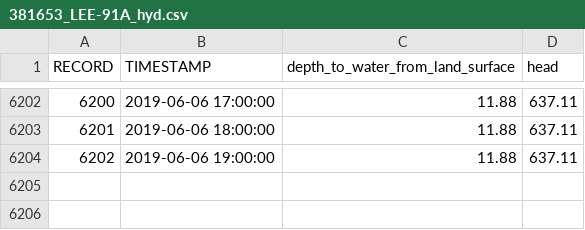
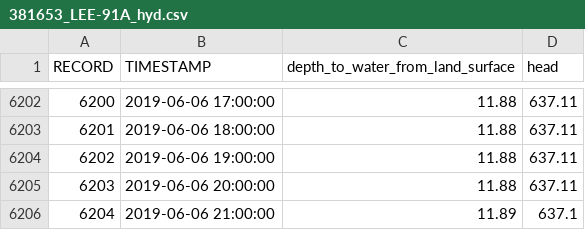
Before and after one commit to iordach1/web_hydrograph_csv, a CSV file: 381653_LEE-91A_hyd.csv, drawn as a sheet; only a part is shown, gaps mark what is left out; the diff names each change by its address in the sheet, - before the commit and + after, or states it on an @@ line.

```diff
--- a/381653_LEE-91A_hyd.csv
+++ b/381653_LEE-91A_hyd.csv
+row 6205: 6203 | 2019-06-06 20:00:00 | 11.88 | 637.11
+row 6206: 6204 | 2019-06-06 21:00:00 | 11.89 | 637.1
```
Also changed, not shown: 381643_WTS-91E_hyd.csv, 381644_WTS-91F_hyd.csv, 6 other files.
